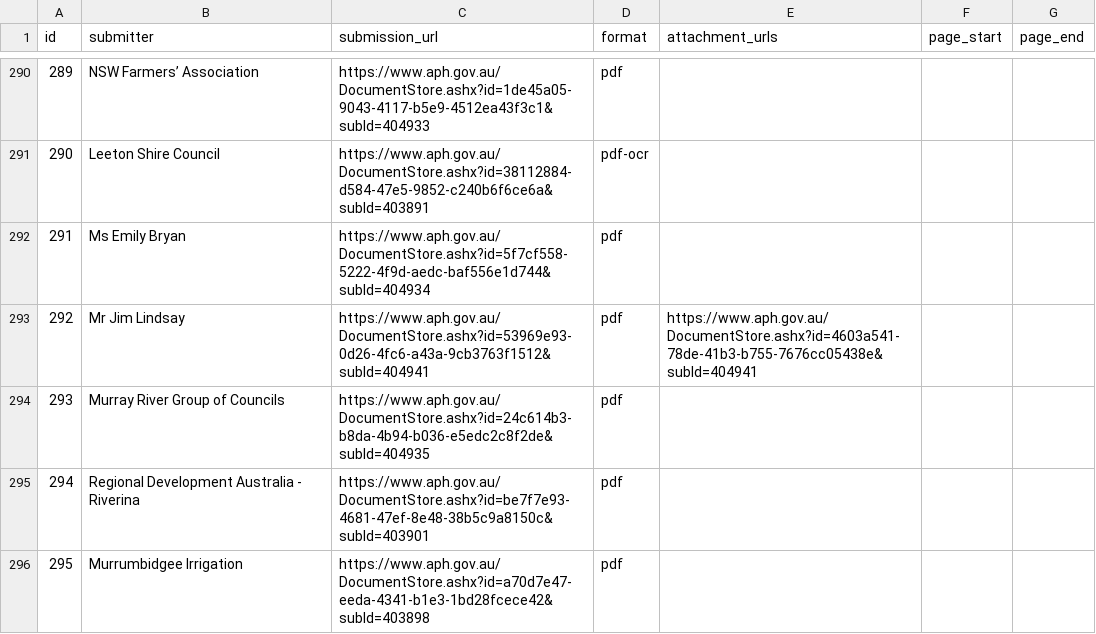
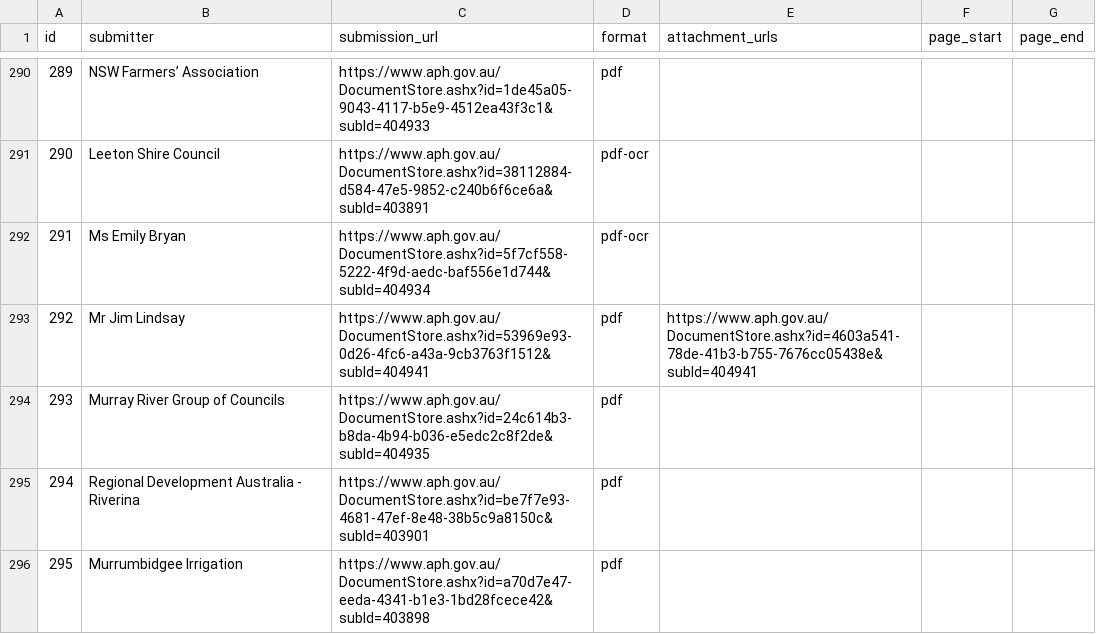
Before and after one commit to RodMarsh/WatertrustEquitySubmissionsAnalysis, a CSV file: inquiries/select_committee_mdbp_2015.csv, drawn as a sheet; only a part is shown, gaps mark what is left out; the diff names each change by its address in the sheet, - before the commit and + after, or states it on an @@ line.

```diff
--- a/inquiries/select_committee_mdbp_2015.csv
+++ b/inquiries/select_committee_mdbp_2015.csv
-D292 (format): pdf
+D292 (format): pdf-ocr
```
Also changed, not shown: inquiries/select_committee_fph_2021.csv, 1 other file.
